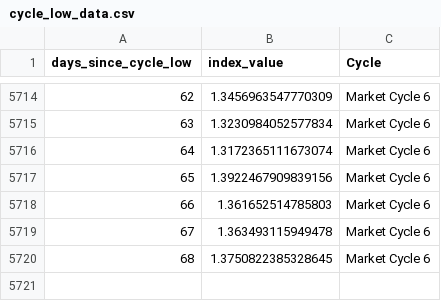
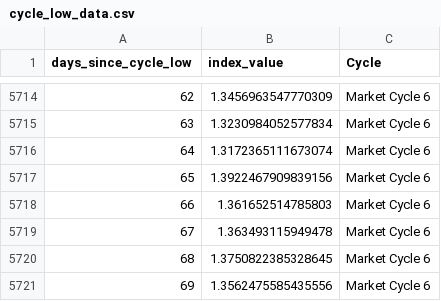
Before and after one commit to SecretSatoshis/Bitcoin-Report-Library, a CSV file: csv/cycle_low_data.csv, drawn as a sheet; only a part is shown, gaps mark what is left out; the diff names each change by its address in the sheet, - before the commit and + after, or states it on an @@ line.

```diff
--- a/csv/cycle_low_data.csv
+++ b/csv/cycle_low_data.csv
+row 5721: 69 | 1.3562475585435556 | Market Cycle 6
```
Also changed, not shown: csv/bitcoin_dominance_history.csv, csv/drawdown_data.csv, 25 other files.
